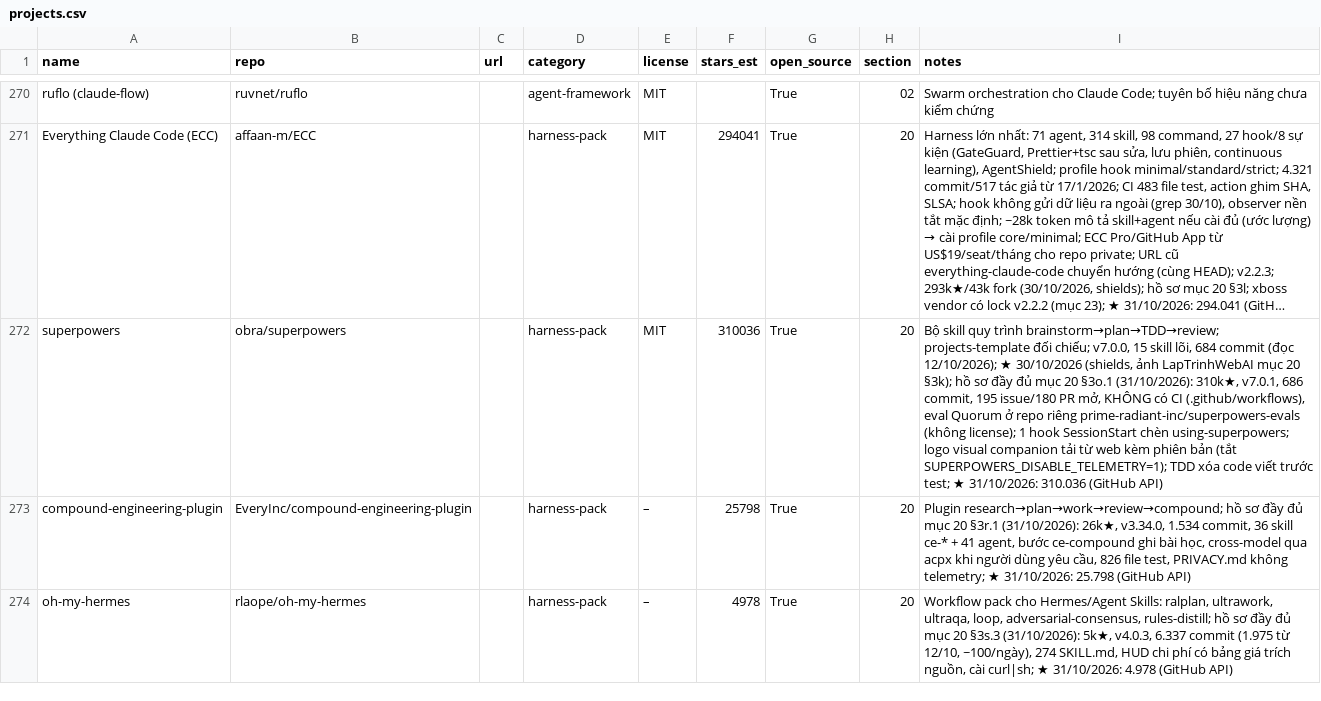
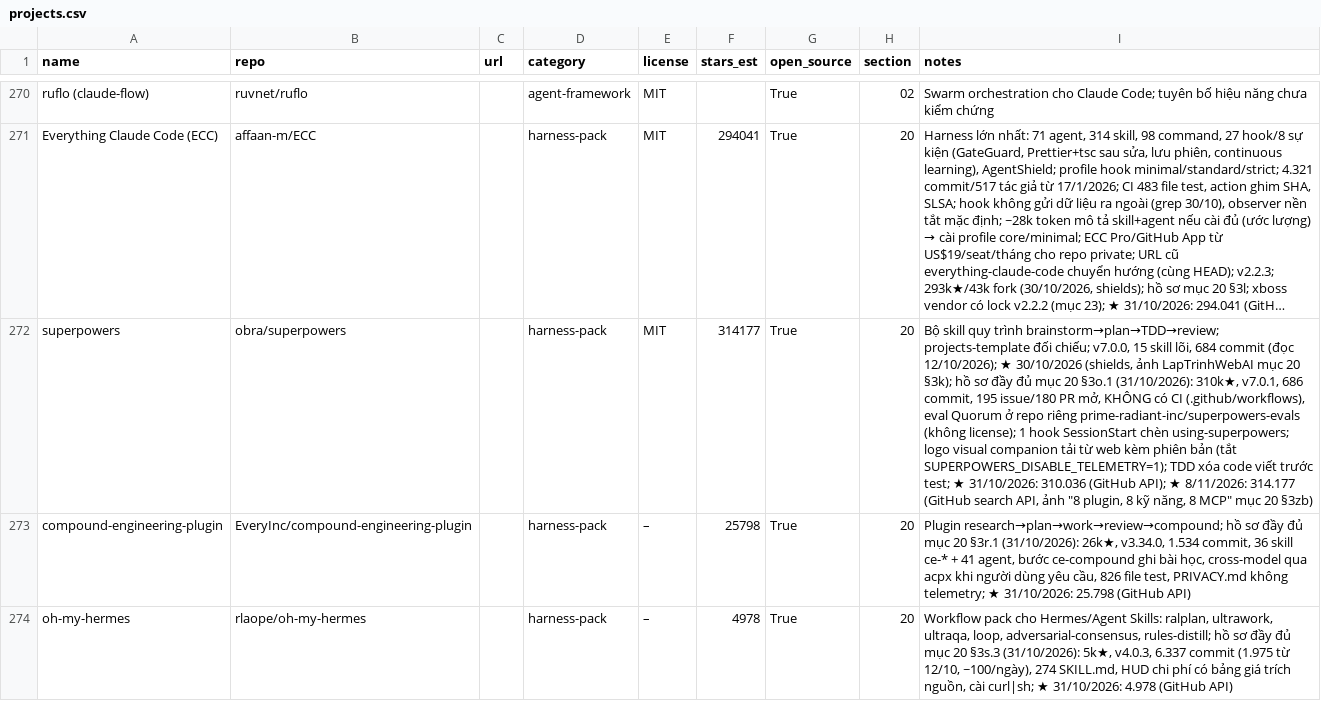
Before and after one commit to seeker19110/stored, a CSV file: data/projects.csv, drawn as a sheet; only a part is shown, gaps mark what is left out; long unchanged cells end in …; the diff covers the shown part only; the diff names each change by its address in the sheet, - before the commit and + after, or states it on an @@ line.

```diff
--- a/data/projects.csv
+++ b/data/projects.csv
-F272 (stars_est): 310036
+F272 (stars_est): 314177
-I272 (notes): …310.036 (GitHub API)
+I272 (notes): …310.036 (GitHub API); ★ 8/11/2026: 314.177 (GitHub search API, ảnh "8 plugin, 8 kỹ năng, 8 MCP" mục 20 §3zb)
```
Also changed, not shown: 10 added rows and 20 edited cells elsewhere in this file, 4 other files.
